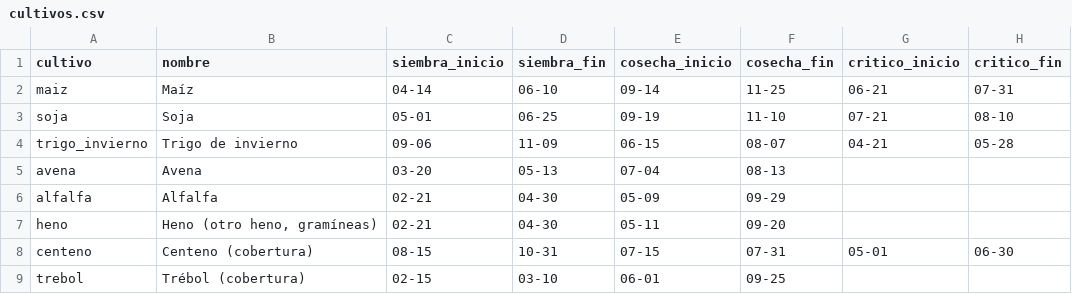
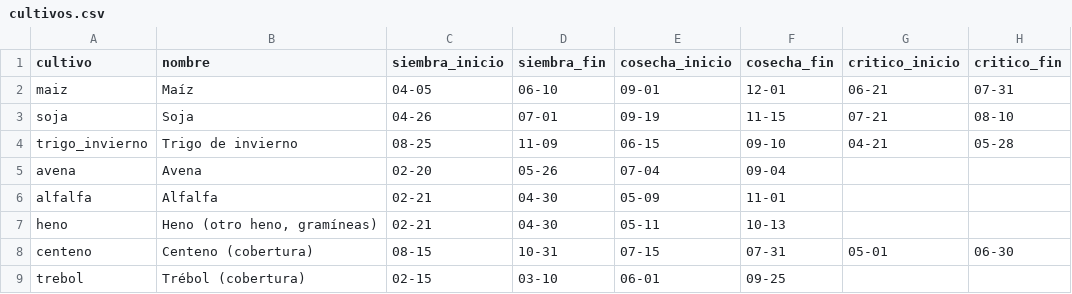
Before and after one commit to DiegoMartinSalinasFernandez/fieldshift-pipeline, a CSV file: config/cultivos.csv, drawn as a sheet; only a part is shown; the diff names each change by its address in the sheet, - before the commit and + after, or states it on an @@ line.

```diff
--- a/config/cultivos.csv
+++ b/config/cultivos.csv
-C2 (siembra_inicio): 04-14
+C2 (siembra_inicio): 04-05
-E2 (cosecha_inicio): 09-14
+E2 (cosecha_inicio): 09-01
-F2 (cosecha_fin): 11-25
+F2 (cosecha_fin): 12-01
-C3 (siembra_inicio): 05-01
+C3 (siembra_inicio): 04-26
-D3 (siembra_fin): 06-25
+D3 (siembra_fin): 07-01
-F3 (cosecha_fin): 11-10
+F3 (cosecha_fin): 11-15
-C4 (siembra_inicio): 09-06
+C4 (siembra_inicio): 08-25
-F4 (cosecha_fin): 08-07
+F4 (cosecha_fin): 09-10
-C5 (siembra_inicio): 03-20
+C5 (siembra_inicio): 02-20
-D5 (siembra_fin): 05-13
+D5 (siembra_fin): 05-26
-F5 (cosecha_fin): 08-13
+F5 (cosecha_fin): 09-04
-F6 (cosecha_fin): 09-29
+F6 (cosecha_fin): 11-01
-F7 (cosecha_fin): 09-20
+F7 (cosecha_fin): 10-13
```
Also changed, not shown: docs/research/cultivos_fuentes.csv, 1 other file.
